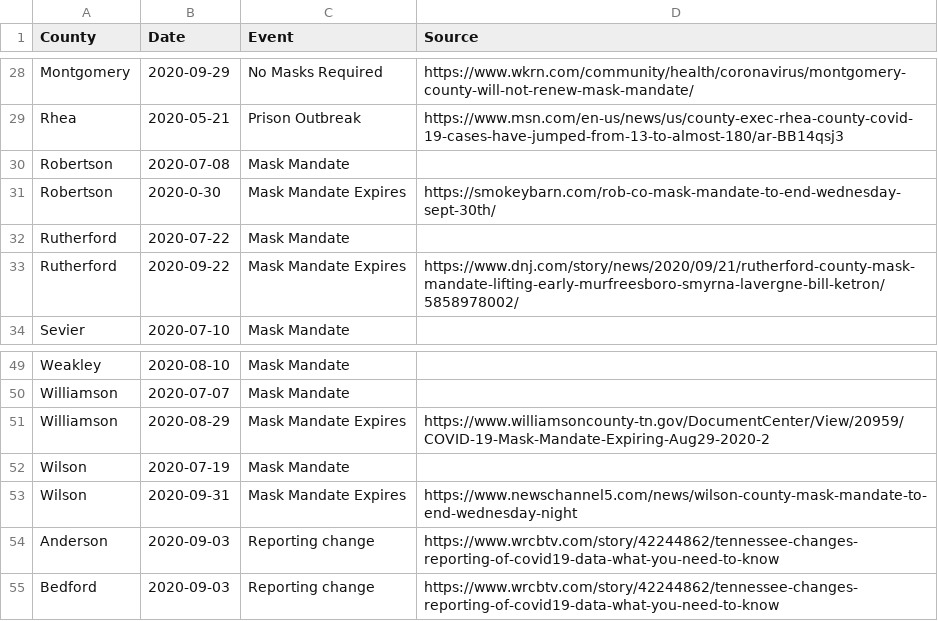
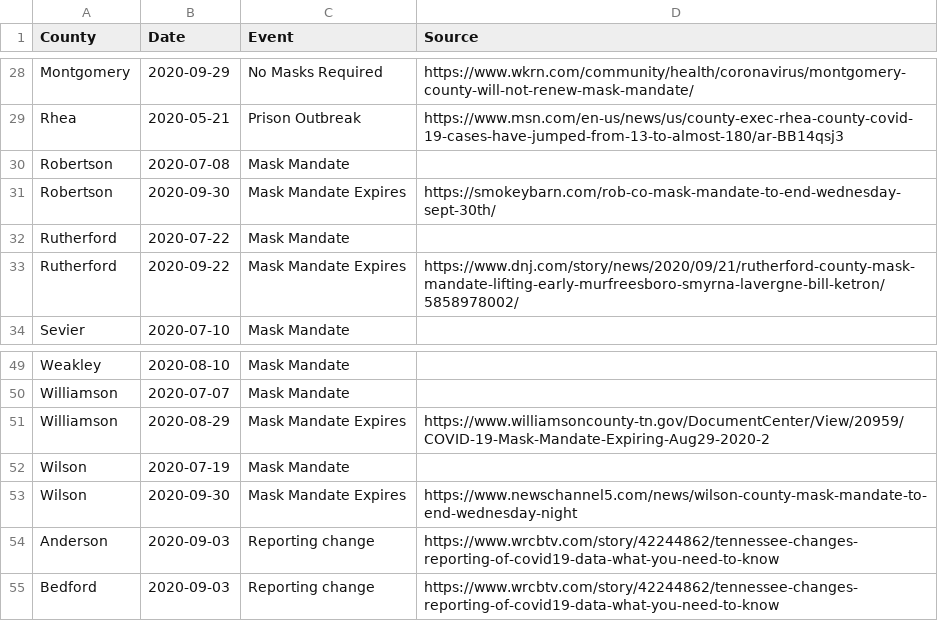
Before and after one commit to VecGS/tn-covid19-data, a CSV file: events.csv, drawn as a sheet; only a part is shown, gaps mark what is left out.

Commit message:
Minor changes to make valid data.

```diff
--- a/events.csv
+++ b/events.csv
@@ -30,3 +30,3 @@ Rhea,2020-05-21,Prison Outbreak,https://www.msn.com/en-us/news/us/county-exec-rh
 Robertson,2020-07-08,Mask Mandate,
-Robertson,2020-0-30,Mask Mandate Expires,https://smokeybarn.com/rob-co-mask-mandate-to-end-wednesday-sept-30th/
+Robertson,2020-09-30,Mask Mandate Expires,https://smokeybarn.com/rob-co-mask-mandate-to-end-wednesday-sept-30th/
 Rutherford,2020-07-22,Mask Mandate,
@@ -52,3 +52,3 @@ Williamson,2020-08-29,Mask Mandate Expires,https://www.williamsoncounty-tn.gov/D
 Wilson,2020-07-19,Mask Mandate,
-Wilson,2020-09-31,Mask Mandate Expires,https://www.newschannel5.com/news/wilson-county-mask-mandate-to-end-wednesday-night
+Wilson,2020-09-30,Mask Mandate Expires,https://www.newschannel5.com/news/wilson-county-mask-mandate-to-end-wednesday-night
 Anderson,2020-09-03,Reporting change,https://www.wrcbtv.com/story/42244862/tennessee-changes-reporting-of-covid19-data-what-you-need-to-know
```
